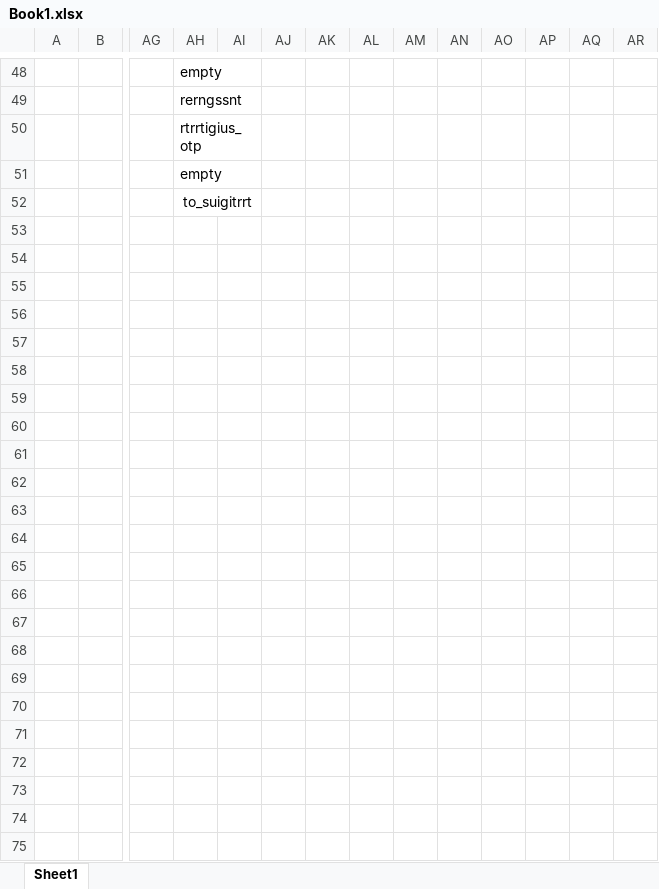
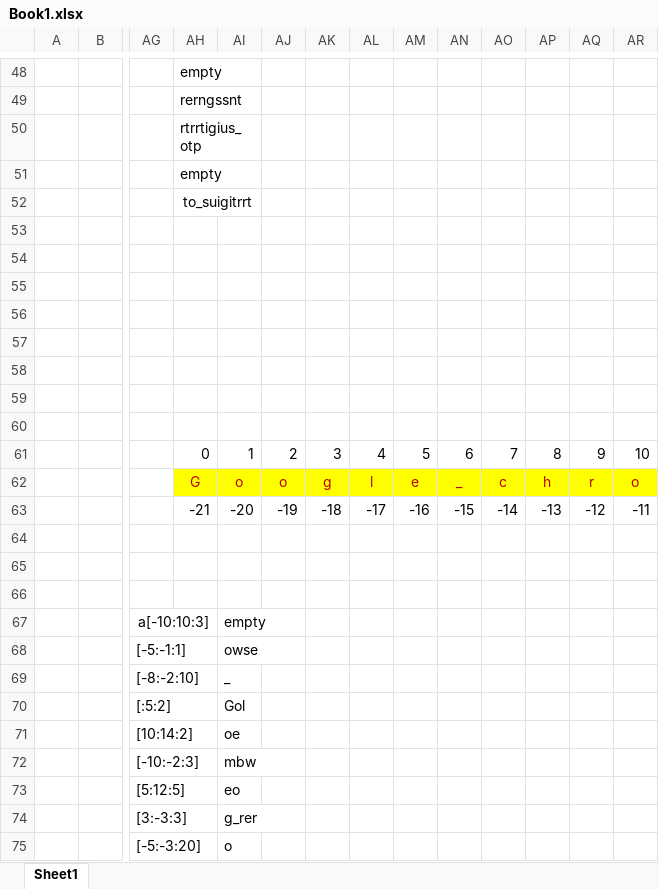
Before and after one commit to Naga321/Python, an Excel workbook: Book1.xlsx, sheet Sheet1, drawn as a sheet; only a part is shown, gaps mark what is left out; values as stored, in another font and other column widths than the file's, no borders; rows hold the shown columns only; the diff names each change by its address in the sheet, - before the commit and + after, or states it on an @@ line.

```diff
--- a/Book1.xlsx (sheet Sheet1)
+++ b/Book1.xlsx (sheet Sheet1)
+row 53: (empty)
+row 54: (empty)
+row 55: (empty)
+row 56: (empty)
+row 57: (empty)
+row 58: (empty)
+row 59: (empty)
+row 60: (empty)
+row 61:  |  |  | 0 | 1 | 2 | 3 | 4 | 5 | 6 | 7 | 8 | 9 | 10
+row 62:  |  |  | G | o | o | g | l | e | _ | c | h | r | o
+row 63:  |  |  | -21 | -20 | -19 | -18 | -17 | -16 | -15 | -14 | -13 | -12 | -11
+row 64: (empty)
+row 65: (empty)
+row 66: (empty)
+row 67:  |  | a[-10:10:3] |  | empty
+row 68:  |  | [-5:-1:1] |  | owse
+row 69:  |  | [-8:-2:10] |  | _
+row 70:  |  | [:5:2] |  | Gol
+row 71:  |  | [10:14:2] |  | oe
+row 72:  |  | [-10:-2:3] |  | mbw
+row 73:  |  | [5:12:5] |  | eo
+row 74:  |  | [3:-3:3] |  | g_rer
+row 75:  |  | [-5:-3:20] |  | o
```
Also changed, not shown: 32 other files.
